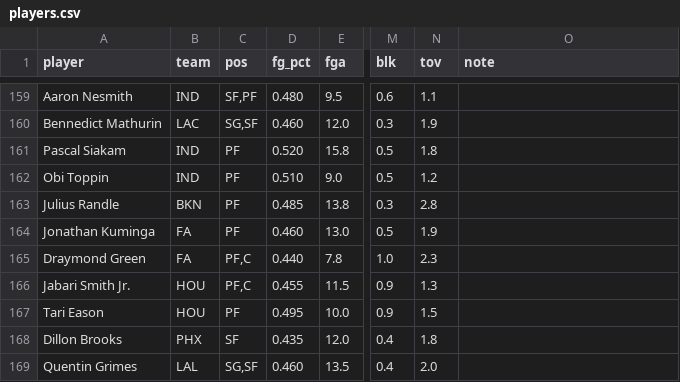
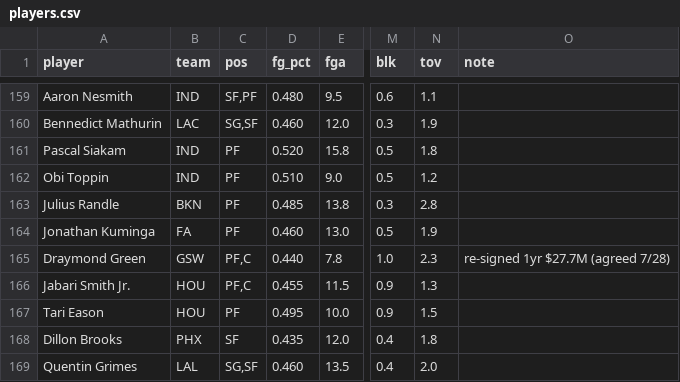
Before and after one commit to nic095layson/yahoo-fantasy-basketball, a CSV file: data/players.csv, drawn as a sheet; only a part is shown, gaps mark what is left out; the diff names each change by its address in the sheet, - before the commit and + after, or states it on an @@ line.

```diff
--- a/data/players.csv
+++ b/data/players.csv
-B165 (team): FA
+B165 (team): GSW
-O165 (note): (empty)
+O165 (note): re-signed 1yr $27.7M (agreed 7/28)
```
Also changed, not shown: 16 other files.
